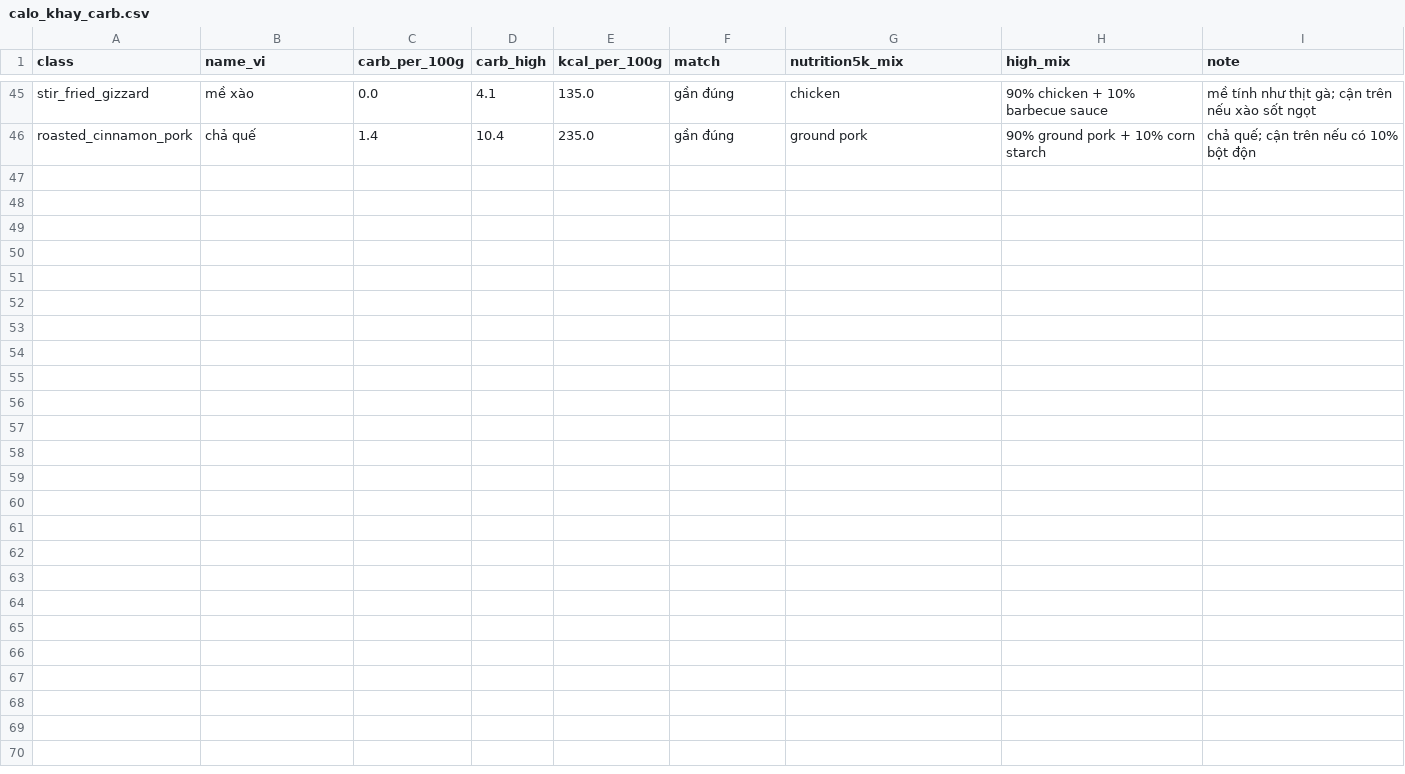
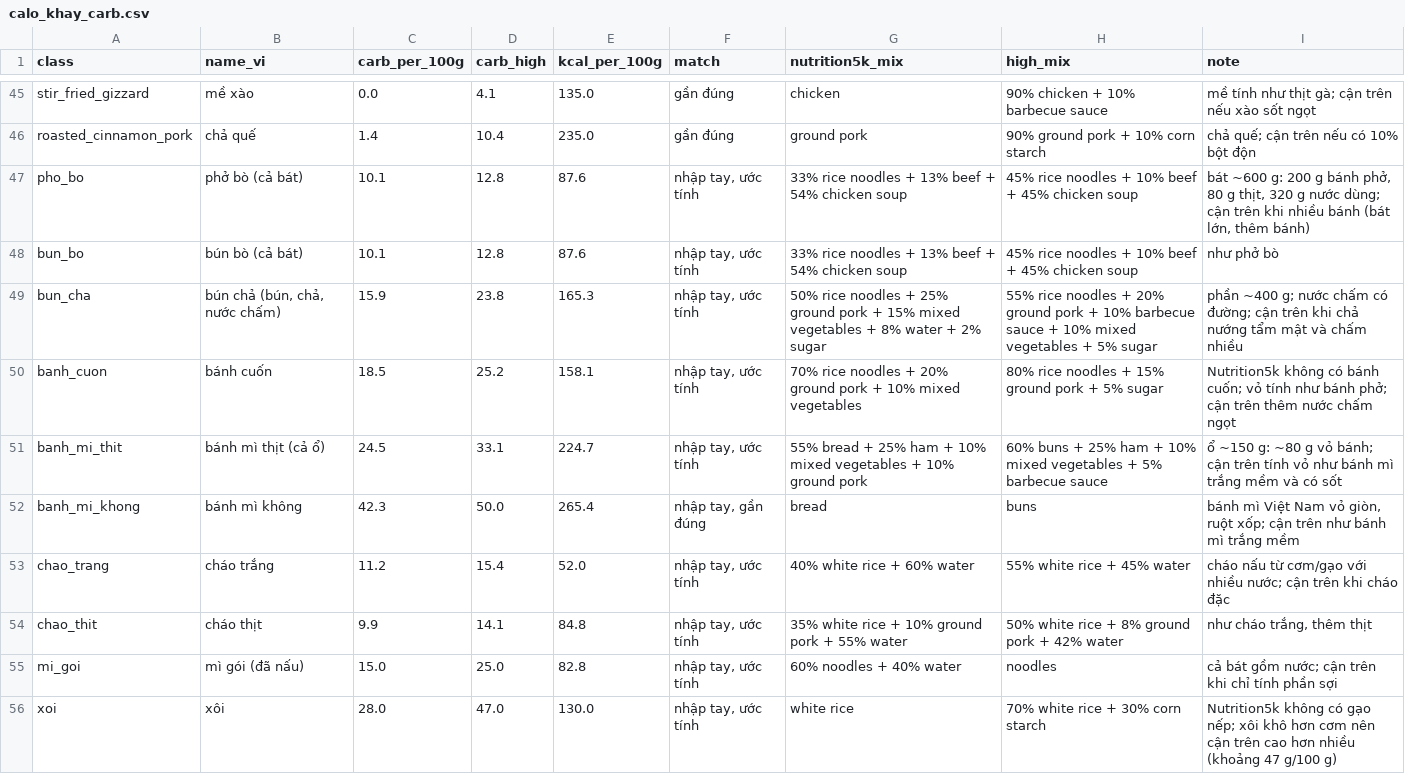
Before and after one commit to lyhaiquan/diabet-agent, a CSV file: data/nutrition/calo_khay_carb.csv, drawn as a sheet; only a part is shown, gaps mark what is left out; the diff covers the shown part only.

```diff
--- a/data/nutrition/calo_khay_carb.csv
+++ b/data/nutrition/calo_khay_carb.csv
@@ -46 +46,11 @@ stir_fried_gizzard,mề xào,0.0,4.1,135.0,gần đúng,chicken,90% chicken + 10
 roasted_cinnamon_pork,chả quế,1.4,10.4,235.0,gần đúng,ground pork,90% ground pork + 10% corn starch,chả quế; cận trên nếu có 10% bột độn
+pho_bo,phở bò (cả bát),10.1,12.8,87.6,"nhập tay, ước tính",33% rice noodles + 13% beef + 54% chicken soup,45% rice noodles + 10% beef + 45% chicken soup,"bát ~600 g: 200 g bánh phở, 80 g thịt, 320 g nước dùng; cận trên khi nhiều bánh (bát lớn, thêm bánh)"
+bun_bo,bún bò (cả bát),10.1,12.8,87.6,"nhập tay, ước tính",33% rice noodles + 13% beef + 54% chicken soup,45% rice noodles + 10% beef + 45% chicken soup,như phở bò
+bun_cha,"bún chả (bún, chả, nước chấm)",15.9,23.8,165.3,"nhập tay, ước tính",50% rice noodles + 25% ground pork + 15% mixed vegetables + 8% water + 2% sugar,55% rice noodles + 20% ground pork + 10% barbecue sauce + 10% mixed vegetables + 5% sugar,phần ~400 g; nước chấm có đường; cận trên khi chả nướng tẩm mật và chấm nhiều
+banh_cuon,bánh cuốn,18.5,25.2,158.1,"nhập tay, ước tính",70% rice noodles + 20% ground pork + 10% mixed vegetables,80% rice noodles + 15% ground pork + 5% sugar,Nutrition5k không có bánh cuốn; vỏ tính như bánh phở; cận trên thêm nước chấm ngọt
+banh_mi_thit,bánh mì thịt (cả ổ),24.5,33.1,224.7,"nhập tay, ước tính",55% bread + 25% ham + 10% mixed vegetables + 10% ground pork,60% buns + 25% ham + 10% mixed vegetables + 5% barbecue sauce,ổ ~150 g: ~80 g vỏ bánh; cận trên tính vỏ như bánh mì trắng mềm và có sốt
+banh_mi_khong,bánh mì không,42.3,50.0,265.4,"nhập tay, gần đúng",bread,buns,"bánh mì Việt Nam vỏ giòn, ruột xốp; cận trên như bánh mì trắng mềm"
+chao_trang,cháo trắng,11.2,15.4,52.0,"nhập tay, ước tính",40% white rice + 60% water,55% white rice + 45% water,cháo nấu từ cơm/gạo với nhiều nước; cận trên khi cháo đặc
+chao_thit,cháo thịt,9.9,14.1,84.8,"nhập tay, ước tính",35% white rice + 10% ground pork + 55% water,50% white rice + 8% ground pork + 42% water,"như cháo trắng, thêm thịt"
+mi_goi,mì gói (đã nấu),15.0,25.0,82.8,"nhập tay, ước tính",60% noodles + 40% water,noodles,cả bát gồm nước; cận trên khi chỉ tính phần sợi
+xoi,xôi,28.0,47.0,130.0,"nhập tay, ước tính",white rice,70% white rice + 30% corn starch,Nutrition5k không có gạo nếp; xôi khô hơn cơm nên cận trên cao hơn nhiều (khoảng 47 g/100 g)
```
Also changed, not shown: 10 added rows elsewhere in this file, 44 other files.
